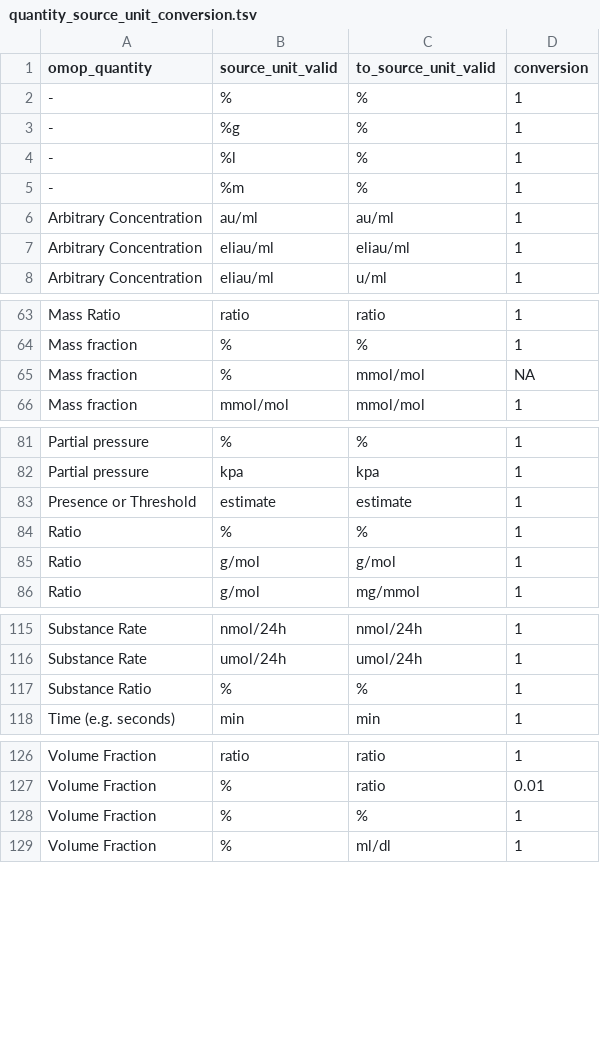
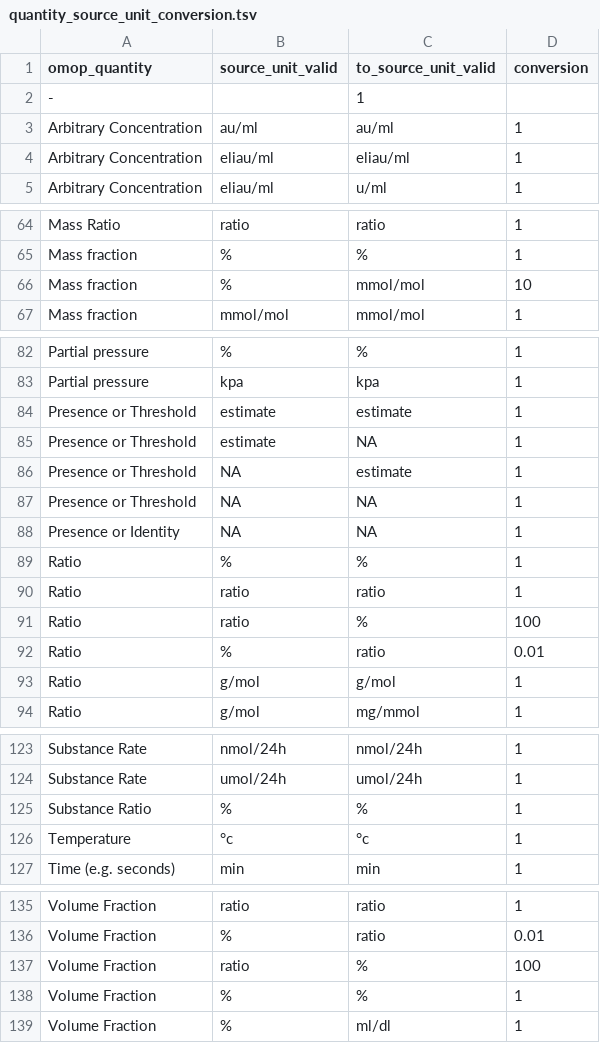
Before and after one commit to FINNGEN/kanta_lab_preprocessing, a TSV file: finngen_qc/data/quantity_source_unit_conversion.tsv, drawn as a sheet; only a part is shown, gaps mark what is left out; the diff covers the shown part only.

```diff
--- a/finngen_qc/data/quantity_source_unit_conversion.tsv
+++ b/finngen_qc/data/quantity_source_unit_conversion.tsv
@@ -1,6 +1,3 @@
 omop_quantity	source_unit_valid	to_source_unit_valid	conversion
--	%	%	1
--	%g	%	1
--	%l	%	1
--	%m	%	1
+-		1
 Arbitrary Concentration	au/ml	au/ml	1
@@ -64,3 +65,3 @@ Mass Ratio	ratio	ratio	1
 Mass fraction	%	%	1
-Mass fraction	%	mmol/mol	NA
+Mass fraction	%	mmol/mol	10
 Mass fraction	mmol/mol	mmol/mol	1
@@ -83,3 +84,10 @@ Partial pressure	kpa	kpa	1
 Presence or Threshold	estimate	estimate	1
+Presence or Threshold	estimate	NA	1
+Presence or Threshold	NA	estimate	1
+Presence or Threshold	NA	NA	1
+Presence or Identity	NA	NA	1
 Ratio	%	%	1
+Ratio	ratio	ratio	1
+Ratio	ratio	%	100
+Ratio	%	ratio	0.01
 Ratio	g/mol	g/mol	1
@@ -117,2 +125,3 @@ Substance Rate	umol/24h	umol/24h	1
 Substance Ratio	%	%	1
+Temperature	°c	°c	1
 Time (e.g. seconds)	min	min	1
@@ -127,2 +136,3 @@ Volume Fraction	ratio	ratio	1
 Volume Fraction	%	ratio	0.01
+Volume Fraction	ratio	%	100
 Volume Fraction	%	%	1
```
Also changed, not shown: 4 added rows elsewhere in this file, finngen_qc/data/UNITSfi.usagi.csv, finngen_qc/data/fix_unit_based_in_abbreviation.tsv, 54 other files.
